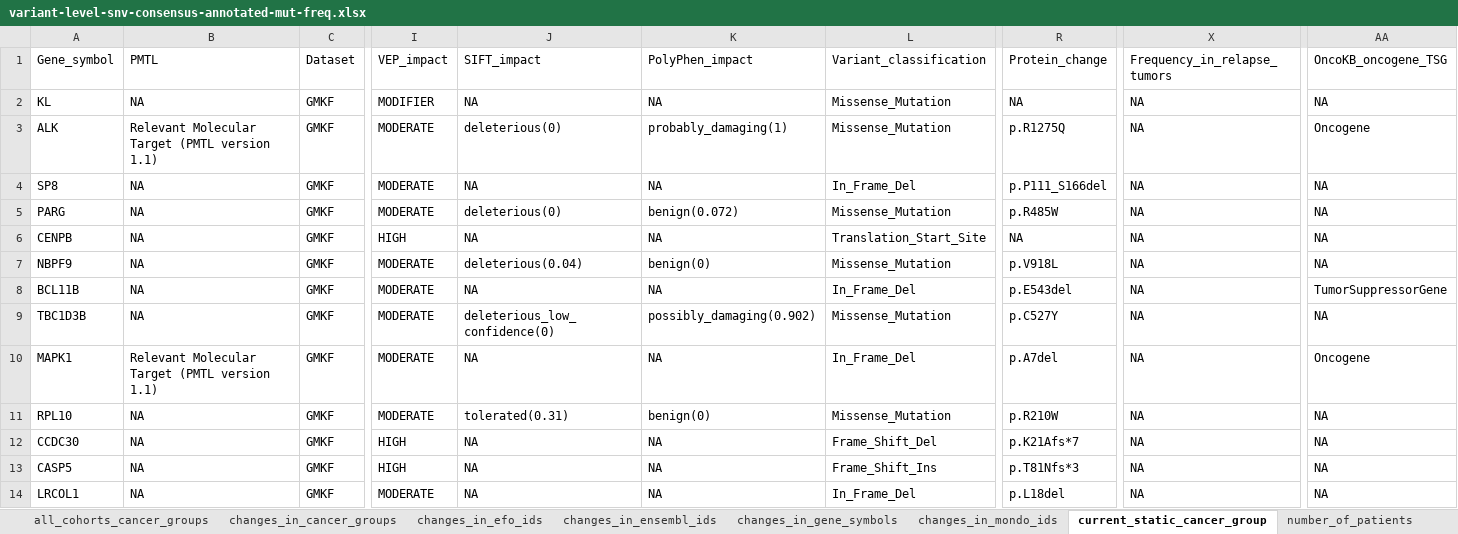
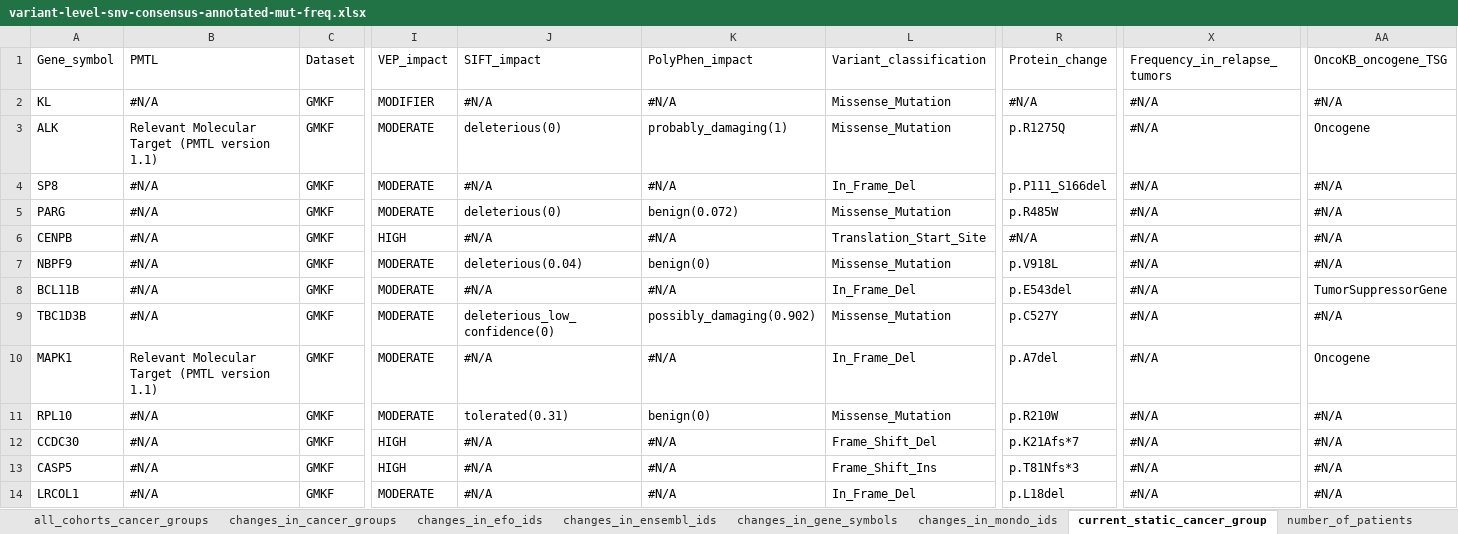
Before and after one commit to sangeetashukla/OpenPedCan-analysis, an Excel workbook: analyses/mtp-tables-qc-checks/results/variant-level-snv-consensus-annotated-mut-freq.xlsx, sheet current_static_cancer_group, drawn as a sheet; only a part is shown, gaps mark what is left out; values as stored, in another font and other column widths than the file's, no cell formats; the diff covers the shown part only; the diff names each change by its address in the sheet, - before the commit and + after, or states it on an @@ line.

```diff
--- a/analyses/mtp-tables-qc-checks/results/variant-level-snv-consensus-annotated-mut-freq.xlsx (sheet current_static_cancer_group)
+++ b/analyses/mtp-tables-qc-checks/results/variant-level-snv-consensus-annotated-mut-freq.xlsx (sheet current_static_cancer_group)
-B2: NA
+B2: #N/A
-J2: NA
+J2: #N/A
-K2: NA
+K2: #N/A
-R2: NA
+R2: #N/A
-X2:X14: NA
+X2:X14: #N/A
-AA2: NA
+AA2: #N/A
-B4:B9: NA
+B4:B9: #N/A
-J4: NA
+J4: #N/A
-K4: NA
+K4: #N/A
-AA4:AA7: NA
+AA4:AA7: #N/A
-J6: NA
+J6: #N/A
-K6: NA
+K6: #N/A
-R6: NA
+R6: #N/A
-J8: NA
+J8: #N/A
-K8: NA
+K8: #N/A
-AA9: NA
+AA9: #N/A
-J10: NA
+J10: #N/A
-K10: NA
+K10: #N/A
-B11:B14: NA
+B11:B14: #N/A
-AA11:AA14: NA
+AA11:AA14: #N/A
-J12:J14: NA
+J12:J14: #N/A
-K12:K14: NA
+K12:K14: #N/A
```
Also changed, not shown: 155 edited cells elsewhere in this sheet, sheet changes_in_ensembl_ids, sheet changes_in_gene_symbols, sheet previous_static_cancer_group, sheet changes_in_efo_ids, sheet changes_in_mondo_ids, sheet changes_in_cancer_groups, 3 more sheets, cell formats, analyses/mtp-tables-qc-checks/results/gene-level-cnv-consensus-annotated-mut-freq.xlsx, analyses/mtp-tables-qc-checks/results/gene-level-snv-consensus-annotated-mut-freq.xlsx, 8 other files.
